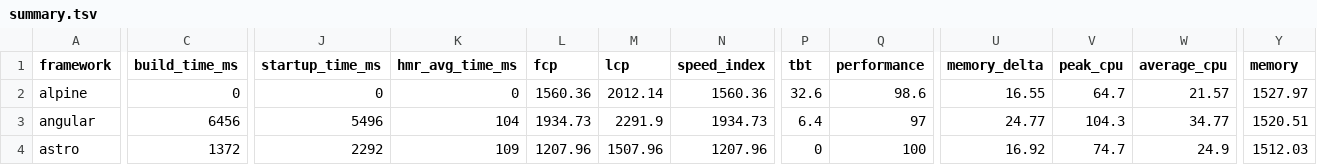
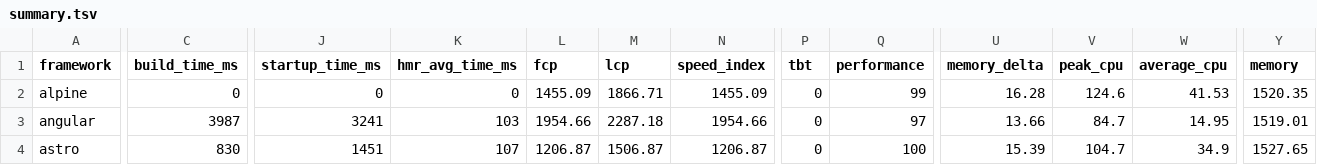
Before and after one commit to nigrosimone/framework-benchmarks, a TSV file: summary/summary.tsv, drawn as a sheet; only a part is shown, gaps mark what is left out; the diff covers the shown part only; the diff names each change by its address in the sheet, - before the commit and + after, or states it on an @@ line.

```diff
--- a/summary/summary.tsv
+++ b/summary/summary.tsv
-L2 (fcp): 1560.36
+L2 (fcp): 1455.09
-M2 (lcp): 2012.14
+M2 (lcp): 1866.71
-N2 (speed_index): 1560.36
+N2 (speed_index): 1455.09
-P2 (tbt): 32.6
+P2 (tbt): 0
-Q2 (performance): 98.6
+Q2 (performance): 99
-U2 (memory_delta): 16.55
+U2 (memory_delta): 16.28
-V2 (peak_cpu): 64.7
+V2 (peak_cpu): 124.6
-W2 (average_cpu): 21.57
+W2 (average_cpu): 41.53
-Y2 (memory): 1527.97
+Y2 (memory): 1520.35
-C3 (build_time_ms): 6456
+C3 (build_time_ms): 3987
-J3 (startup_time_ms): 5496
+J3 (startup_time_ms): 3241
-K3 (hmr_avg_time_ms): 104
+K3 (hmr_avg_time_ms): 103
-L3 (fcp): 1934.73
+L3 (fcp): 1954.66
-M3 (lcp): 2291.9
+M3 (lcp): 2287.18
-N3 (speed_index): 1934.73
+N3 (speed_index): 1954.66
-P3 (tbt): 6.4
+P3 (tbt): 0
-U3 (memory_delta): 24.77
+U3 (memory_delta): 13.66
-V3 (peak_cpu): 104.3
+V3 (peak_cpu): 84.7
-W3 (average_cpu): 34.77
+W3 (average_cpu): 14.95
-Y3 (memory): 1520.51
+Y3 (memory): 1519.01
-C4 (build_time_ms): 1372
+C4 (build_time_ms): 830
-J4 (startup_time_ms): 2292
+J4 (startup_time_ms): 1451
-K4 (hmr_avg_time_ms): 109
+K4 (hmr_avg_time_ms): 107
-L4 (fcp): 1207.96
+L4 (fcp): 1206.87
-M4 (lcp): 1507.96
+M4 (lcp): 1506.87
-N4 (speed_index): 1207.96
+N4 (speed_index): 1206.87
-U4 (memory_delta): 16.92
+U4 (memory_delta): 15.39
-V4 (peak_cpu): 74.7
+V4 (peak_cpu): 104.7
-W4 (average_cpu): 24.9
+W4 (average_cpu): 34.9
-Y4 (memory): 1512.03
+Y4 (memory): 1527.65
```
Also changed, not shown: 153 edited cells elsewhere in this file, 25 other files.
